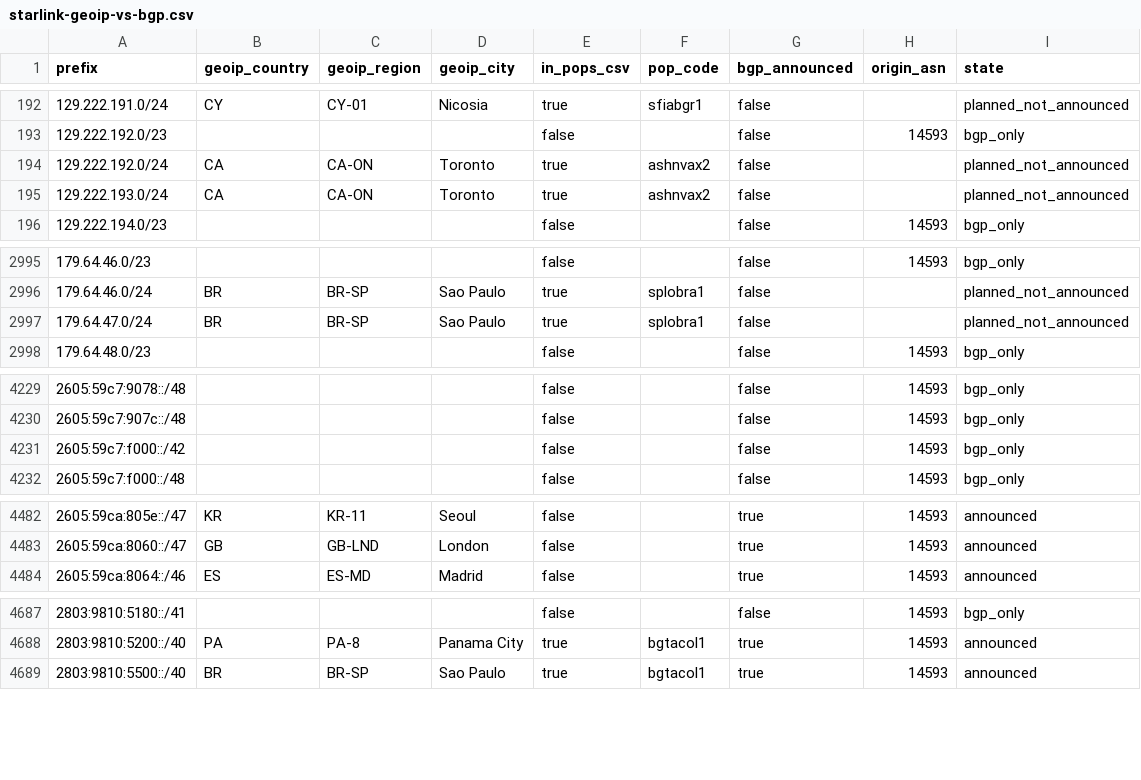
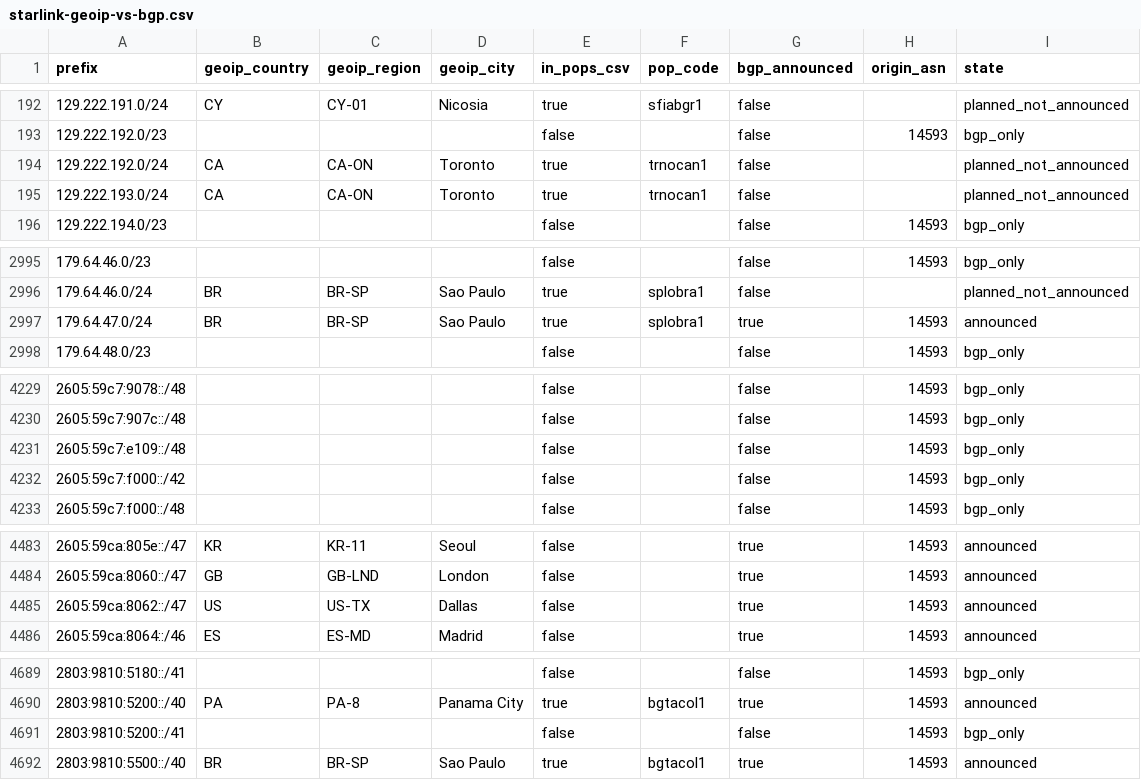
Before and after one commit to ipanalytics/Sat-geoip, a CSV file: outputs/starlink-geoip-vs-bgp.csv, drawn as a sheet; only a part is shown, gaps mark what is left out; the diff covers the shown part only.

```diff
--- a/outputs/starlink-geoip-vs-bgp.csv
+++ b/outputs/starlink-geoip-vs-bgp.csv
@@ -193,4 +193,4 @@ prefix,geoip_country,geoip_region,geoip_city,in_pops_csv,pop_code,bgp_announced,
 129.222.192.0/23,,,,false,,false,14593,bgp_only
-129.222.192.0/24,CA,CA-ON,Toronto,true,ashnvax2,false,,planned_not_announced
-129.222.193.0/24,CA,CA-ON,Toronto,true,ashnvax2,false,,planned_not_announced
+129.222.192.0/24,CA,CA-ON,Toronto,true,trnocan1,false,,planned_not_announced
+129.222.193.0/24,CA,CA-ON,Toronto,true,trnocan1,false,,planned_not_announced
 129.222.194.0/23,,,,false,,false,14593,bgp_only
@@ -2996,3 +2996,3 @@ prefix,geoip_country,geoip_region,geoip_city,in_pops_csv,pop_code,bgp_announced,
 179.64.46.0/24,BR,BR-SP,Sao Paulo,true,splobra1,false,,planned_not_announced
-179.64.47.0/24,BR,BR-SP,Sao Paulo,true,splobra1,false,,planned_not_announced
+179.64.47.0/24,BR,BR-SP,Sao Paulo,true,splobra1,true,14593,announced
 179.64.48.0/23,,,,false,,false,14593,bgp_only
@@ -4230,2 +4230,3 @@ prefix,geoip_country,geoip_region,geoip_city,in_pops_csv,pop_code,bgp_announced,
 2605:59c7:907c::/48,,,,false,,false,14593,bgp_only
+2605:59c7:e109::/48,,,,false,,false,14593,bgp_only
 2605:59c7:f000::/42,,,,false,,false,14593,bgp_only
@@ -4483,2 +4484,3 @@ prefix,geoip_country,geoip_region,geoip_city,in_pops_csv,pop_code,bgp_announced,
 2605:59ca:8060::/47,GB,GB-LND,London,false,,true,14593,announced
+2605:59ca:8062::/47,US,US-TX,Dallas,false,,true,14593,announced
 2605:59ca:8064::/46,ES,ES-MD,Madrid,false,,true,14593,announced
@@ -4688,2 +4690,3 @@ prefix,geoip_country,geoip_region,geoip_city,in_pops_csv,pop_code,bgp_announced,
 2803:9810:5200::/40,PA,PA-8,Panama City,true,bgtacol1,true,14593,announced
+2803:9810:5200::/41,,,,false,,false,14593,bgp_only
 2803:9810:5500::/40,BR,BR-SP,Sao Paulo,true,bgtacol1,true,14593,announced
```
Also changed, not shown: 7 edited cells elsewhere in this file, outputs/pops-vs-ptr-mismatch.csv, outputs/prefix-changes.csv, 10 other files.
